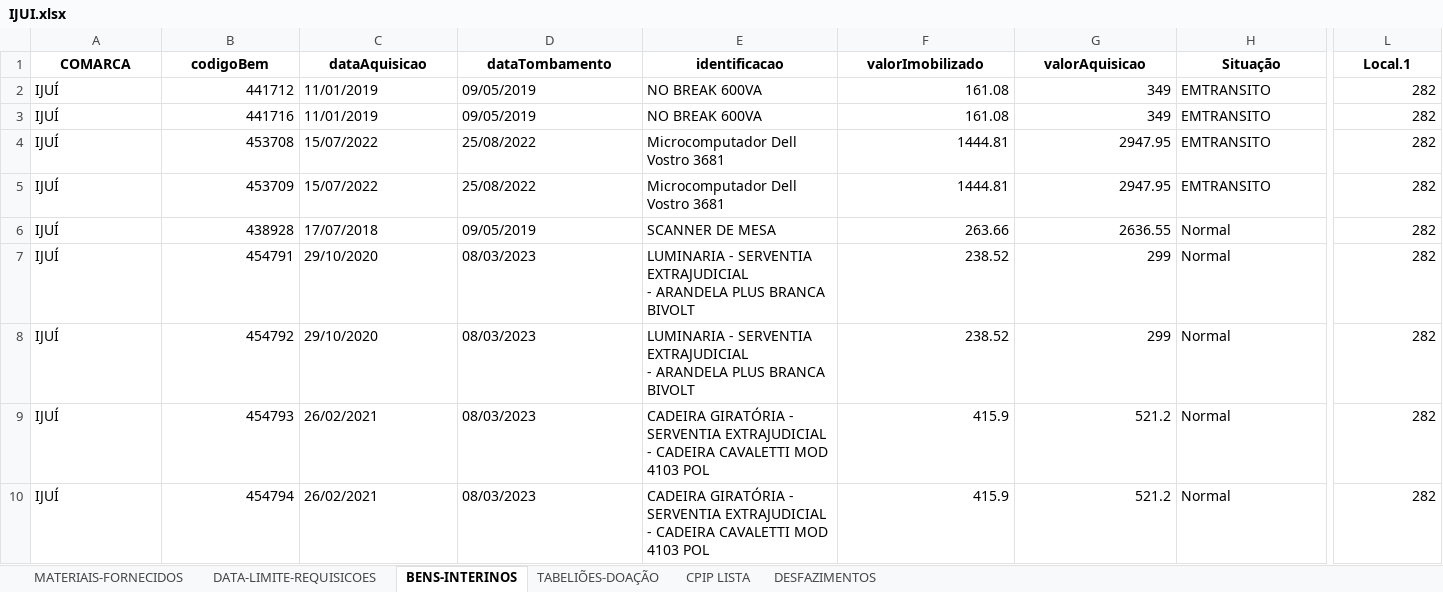
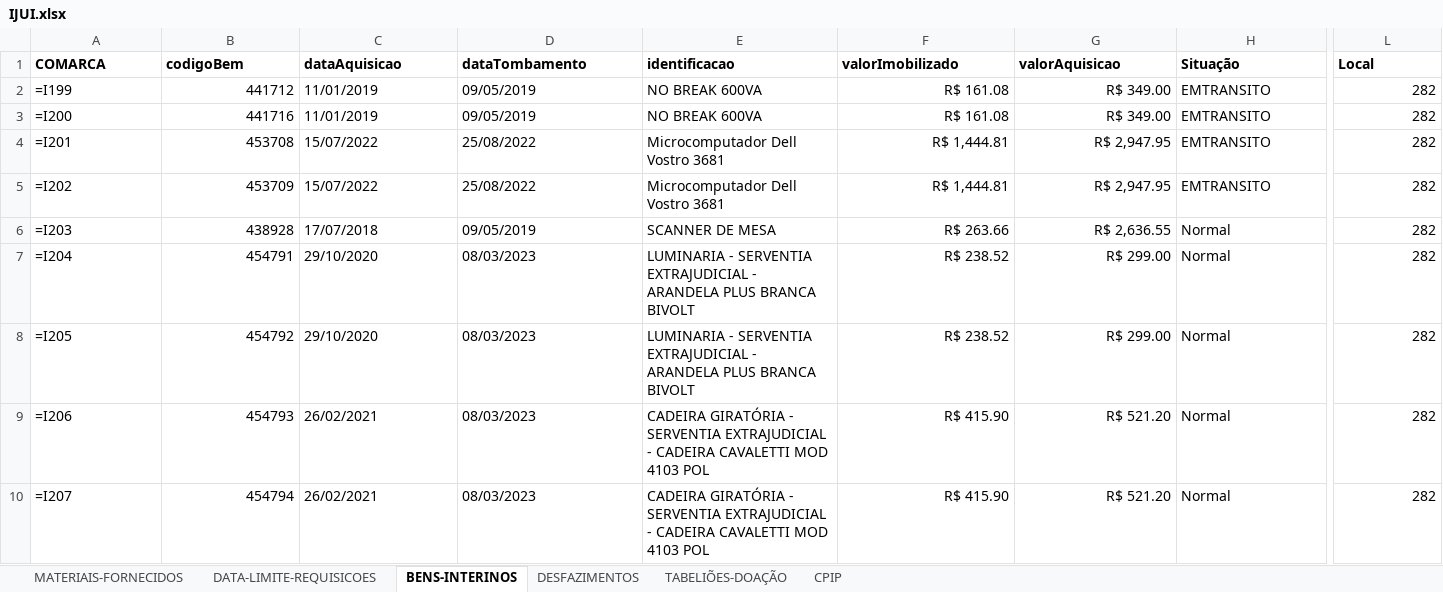
Before and after one commit to dmp-sepat/comarcas, an Excel workbook: IJUI.xlsx, sheet BENS-INTERINOS, drawn as a sheet; only a part is shown, gaps mark what is left out; values as stored, in another font and other column widths than the file's, no borders; formulas without a stored value are shown as written; the diff covers the shown part only; the diff names each change by its address in the sheet, - before the commit and + after, or states it on an @@ line.

```diff
--- a/IJUI.xlsx (sheet BENS-INTERINOS)
+++ b/IJUI.xlsx (sheet BENS-INTERINOS)
-sheet tab: CPIP LISTA
+sheet tab: CPIP
@@ sheet tab order changed: MATERIAIS-FORNECIDOS | DATA-LIMITE-REQUISICOES | BENS-INTERINOS | DESFAZIMENTOS | TABELIÕES-DOAÇÃO | CPIP @@
-A1:L1 alignment: center
+A1:L1 alignment: left
-L1: Local.1
+L1: Local
-A2 (COMARCA): IJUÍ
+A2 (COMARCA): =I199
-F2:F3 (valorImobilizado): 161.08
+F2:F3 (valorImobilizado): R$ 161.08
-G2:G3 (valorAquisicao): 349
+G2:G3 (valorAquisicao): R$ 349.00
-A3 (COMARCA): IJUÍ
+A3 (COMARCA): =I200
-A4 (COMARCA): IJUÍ
+A4 (COMARCA): =I201
-F4:F5 (valorImobilizado): 1444.81
+F4:F5 (valorImobilizado): R$ 1,444.81
-G4:G5 (valorAquisicao): 2947.95
+G4:G5 (valorAquisicao): R$ 2,947.95
-A5 (COMARCA): IJUÍ
+A5 (COMARCA): =I202
-A6 (COMARCA): IJUÍ
+A6 (COMARCA): =I203
-F6 (valorImobilizado): 263.66
+F6 (valorImobilizado): R$ 263.66
-G6 (valorAquisicao): 2636.55
+G6 (valorAquisicao): R$ 2,636.55
-A7 (COMARCA): IJUÍ
+A7 (COMARCA): =I204
-E7:E8 (identificacao): …BRANCA BIVOLT
+E7:E8 (identificacao): …BRANCA BIVOLT
-F7:F8 (valorImobilizado): 238.52
+F7:F8 (valorImobilizado): R$ 238.52
-G7:G8 (valorAquisicao): 299
+G7:G8 (valorAquisicao): R$ 299.00
-A8 (COMARCA): IJUÍ
+A8 (COMARCA): =I205
-A9 (COMARCA): IJUÍ
+A9 (COMARCA): =I206
-F9:F10 (valorImobilizado): 415.9
+F9:F10 (valorImobilizado): R$ 415.90
-G9:G10 (valorAquisicao): 521.2
+G9:G10 (valorAquisicao): R$ 521.20
-A10 (COMARCA): IJUÍ
+A10 (COMARCA): =I207
```
Also changed, not shown: 24 edited cells and cell formats elsewhere in this sheet, sheet MATERIAIS-FORNECIDOS, sheet DESFAZIMENTOS, sheet TABELIÕES-DOAÇÃO.
